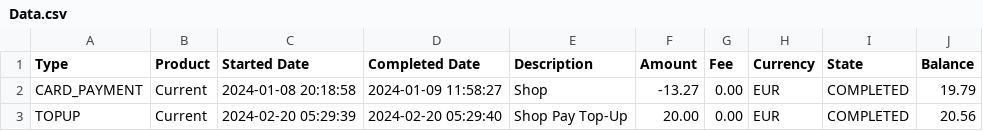
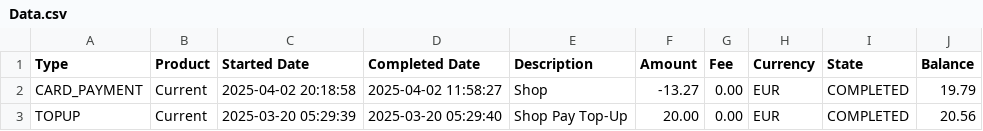
Before and after one commit to AmanM137/Finance_Platform, a CSV file: Data.csv, drawn as a sheet.

```diff
--- a/Data.csv
+++ b/Data.csv
@@ -1,3 +1,3 @@
 Type,Product,Started Date,Completed Date,Description,Amount,Fee,Currency,State,Balance
-CARD_PAYMENT,Current,2024-01-08 20:18:58,2024-01-09 11:58:27,Shop,-13.27,0.00,EUR,COMPLETED,19.79
-TOPUP,Current,2024-02-20 05:29:39,2024-02-20 05:29:40,Shop Pay Top-Up,20.00,0.00,EUR,COMPLETED,20.56
+CARD_PAYMENT,Current,2025-04-02 20:18:58,2025-04-02 11:58:27,Shop,-13.27,0.00,EUR,COMPLETED,19.79
+TOPUP,Current,2025-03-20 05:29:39,2025-03-20 05:29:40,Shop Pay Top-Up,20.00,0.00,EUR,COMPLETED,20.56
```
Also changed, not shown: 13 other files.
